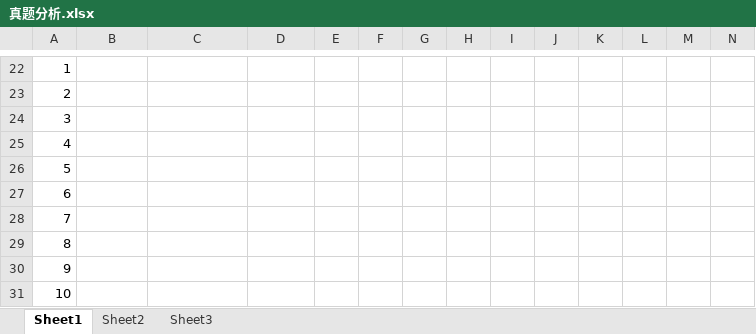
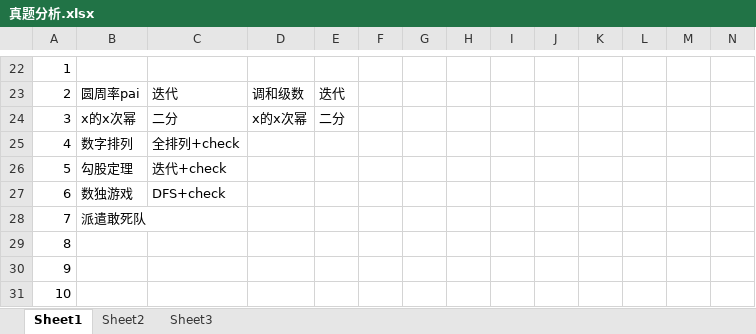
Before and after one commit to 07md/Algorithm, an Excel workbook: BlueBridgeCup/Subject/真题分析.xlsx, sheet Sheet1, drawn as a sheet; only a part is shown, gaps mark what is left out; values as stored, in another font and other column widths than the file's, no borders; removed rows and columns are numbered as before the commit, all else as after; rows hold the shown columns only; the diff covers the shown part only; the diff names each change by its address in the sheet, - before the commit and + after, or states it on an @@ line.

```diff
--- a/BlueBridgeCup/Subject/真题分析.xlsx (sheet Sheet1)
+++ b/BlueBridgeCup/Subject/真题分析.xlsx (sheet Sheet1)
-B23: (empty)
+B23: 圆周率pai
-C23: (empty)
+C23: 迭代
-D23: (empty)
+D23: 调和级数
-E23: (empty)
+E23: 迭代
-row 24: 3
+row 24: 3 | x的x次幂 | 二分 | x的x次幂 | 二分
-B25: (empty)
+B25: 数字排列
-C25: (empty)
+C25: 全排列+check
-B26: (empty)
+B26: 勾股定理
-C26: (empty)
+C26: 迭代+check
-B27: (empty)
+B27: 数独游戏
-C27: (empty)
+C27: DFS+check
-B28: (empty)
+B28: 派遣敢死队
```
Also changed, not shown: 1 added row, 1 removed row, 20 edited cells and merged cells elsewhere in this sheet, 7 other files.
